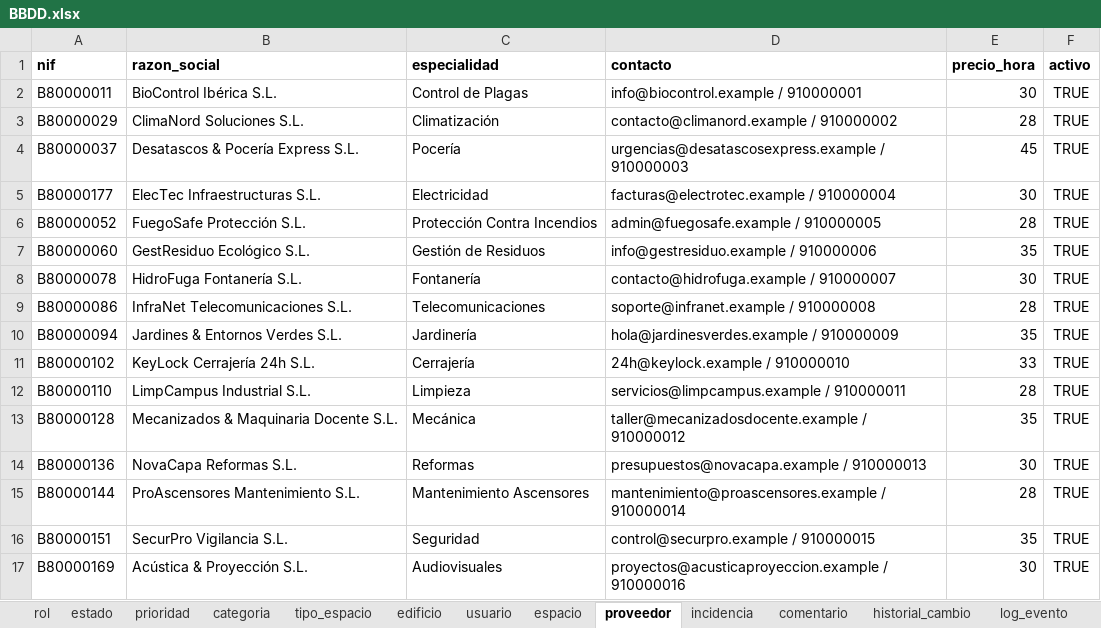
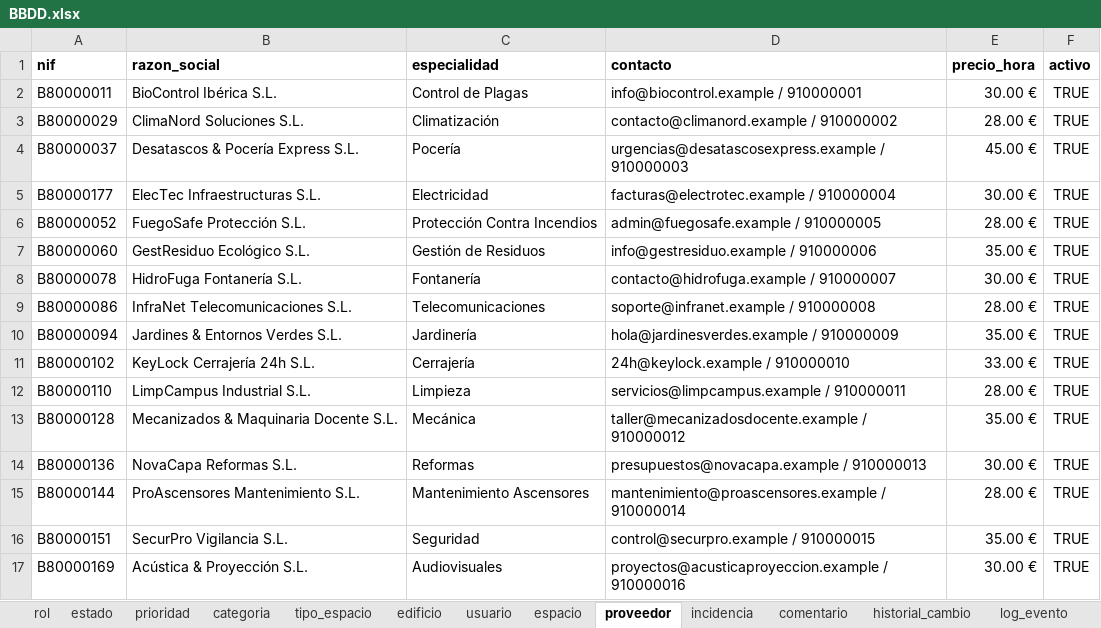
Before and after one commit to LeolitoRz-00/fixit-campus, an Excel workbook: data/BBDD.xlsx, sheet proveedor, drawn as a sheet; values as stored, in another font and other column widths than the file's, no borders; the diff names each change by its address in the sheet, - before the commit and + after, or states it on an @@ line.

```diff
--- a/data/BBDD.xlsx (sheet proveedor)
+++ b/data/BBDD.xlsx (sheet proveedor)
-E2 (precio_hora): 30
+E2 (precio_hora): 30.00 €
-E3 (precio_hora): 28
+E3 (precio_hora): 28.00 €
-E4 (precio_hora): 45
+E4 (precio_hora): 45.00 €
-E5 (precio_hora): 30
+E5 (precio_hora): 30.00 €
-E6 (precio_hora): 28
+E6 (precio_hora): 28.00 €
-E7 (precio_hora): 35
+E7 (precio_hora): 35.00 €
-E8 (precio_hora): 30
+E8 (precio_hora): 30.00 €
-E9 (precio_hora): 28
+E9 (precio_hora): 28.00 €
-E10 (precio_hora): 35
+E10 (precio_hora): 35.00 €
-E11 (precio_hora): 33
+E11 (precio_hora): 33.00 €
-E12 (precio_hora): 28
+E12 (precio_hora): 28.00 €
-E13 (precio_hora): 35
+E13 (precio_hora): 35.00 €
-E14 (precio_hora): 30
+E14 (precio_hora): 30.00 €
-E15 (precio_hora): 28
+E15 (precio_hora): 28.00 €
-E16 (precio_hora): 35
+E16 (precio_hora): 35.00 €
-E17 (precio_hora): 30
+E17 (precio_hora): 30.00 €
```
Also changed, not shown: sheet historial_cambio, sheet incidencia, sheet log_evento, sheet comentario, sheet espacio, sheet usuario, 5 more sheets, 23 other files.
